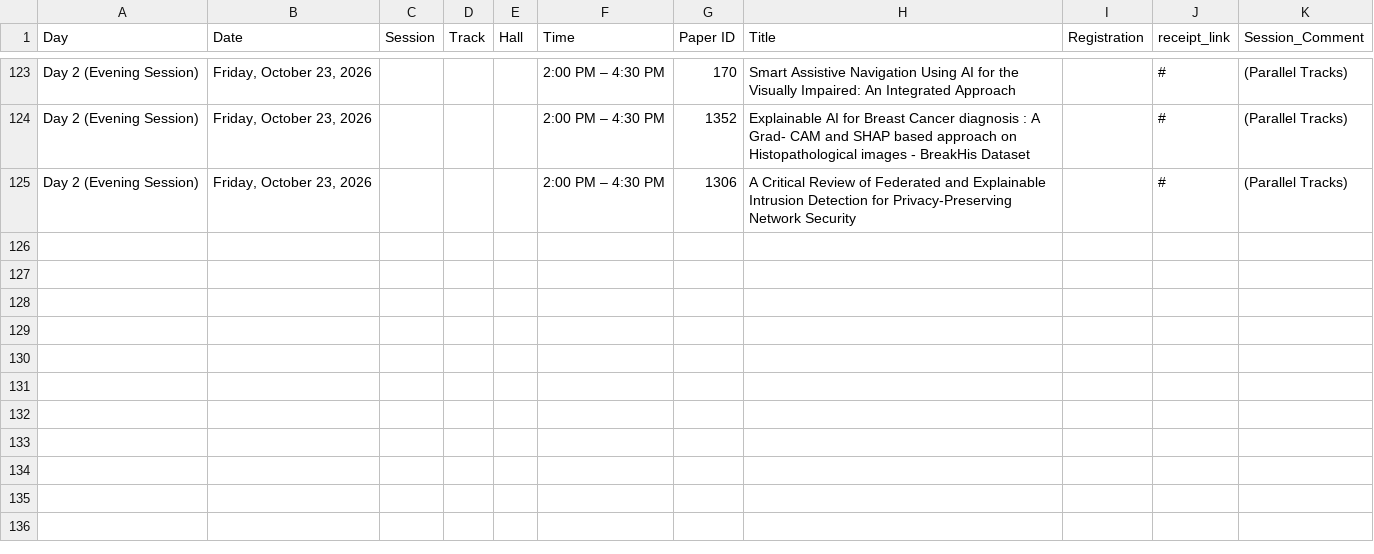
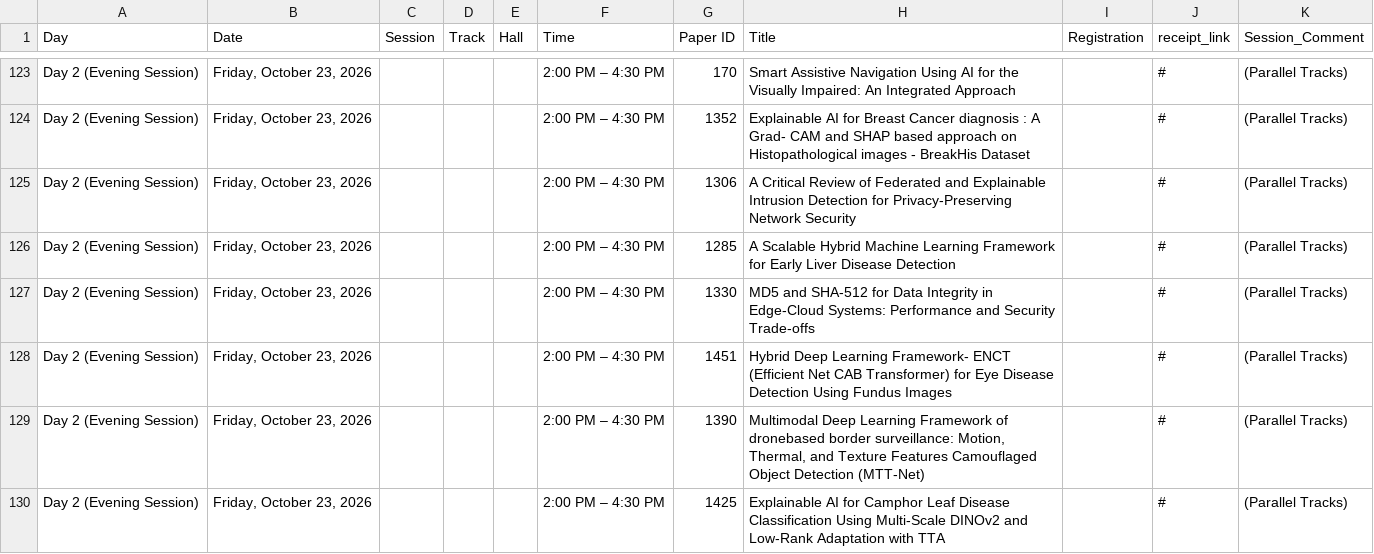
Before and after one commit to conferenceautocom/conferenceautocom.github.io, a CSV file: public/data/schedule.csv, drawn as a sheet; only a part is shown, gaps mark what is left out.

Commit message:
Update schedule: add papers 1285, 1330, 1451, 1390, and 1425 to Day 2 Evening Session

```diff
--- a/public/data/schedule.csv
+++ b/public/data/schedule.csv
@@ -125 +125,6 @@ Day 2 (Evening Session),"Friday, October 23, 2026",,,,2:00 PM – 4:30 PM,1352,E
 Day 2 (Evening Session),"Friday, October 23, 2026",,,,2:00 PM – 4:30 PM,1306,A Critical Review of Federated and Explainable Intrusion Detection for Privacy-Preserving Network Security,,#,(Parallel Tracks)
+Day 2 (Evening Session),"Friday, October 23, 2026",,,,2:00 PM – 4:30 PM,1285,A Scalable Hybrid Machine Learning Framework for Early Liver Disease Detection,,#,(Parallel Tracks)
+Day 2 (Evening Session),"Friday, October 23, 2026",,,,2:00 PM – 4:30 PM,1330,MD5 and SHA-512 for Data Integrity in Edge-Cloud Systems: Performance and Security Trade-offs,,#,(Parallel Tracks)
+Day 2 (Evening Session),"Friday, October 23, 2026",,,,2:00 PM – 4:30 PM,1451,Hybrid Deep Learning Framework- ENCT (Efficient Net CAB Transformer) for Eye Disease Detection Using Fundus Images,,#,(Parallel Tracks)
+Day 2 (Evening Session),"Friday, October 23, 2026",,,,2:00 PM – 4:30 PM,1390,"Multimodal Deep Learning Framework of dronebased border surveillance: Motion, Thermal, and Texture Features Camouflaged Object Detection (MTT-Net)",,#,(Parallel Tracks)
+Day 2 (Evening Session),"Friday, October 23, 2026",,,,2:00 PM – 4:30 PM,1425,Explainable AI for Camphor Leaf Disease Classification Using Multi-Scale DINOv2 and Low-Rank Adaptation with TTA,,#,(Parallel Tracks)
```
